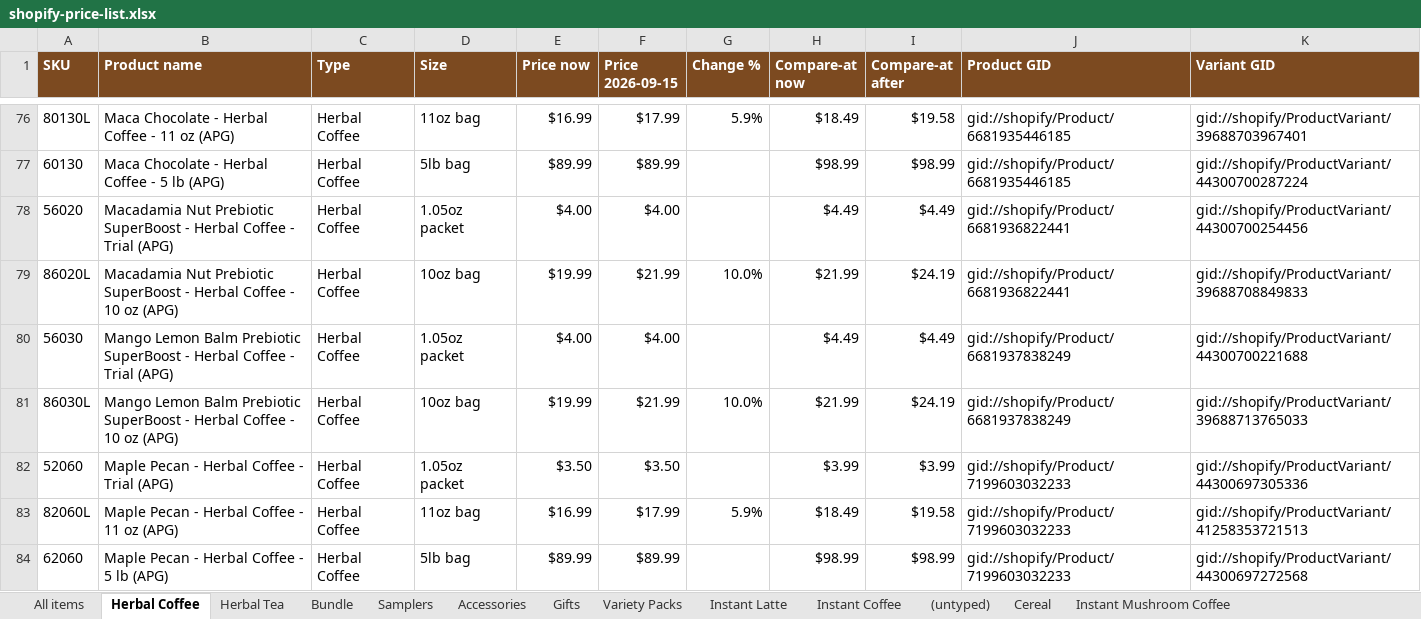
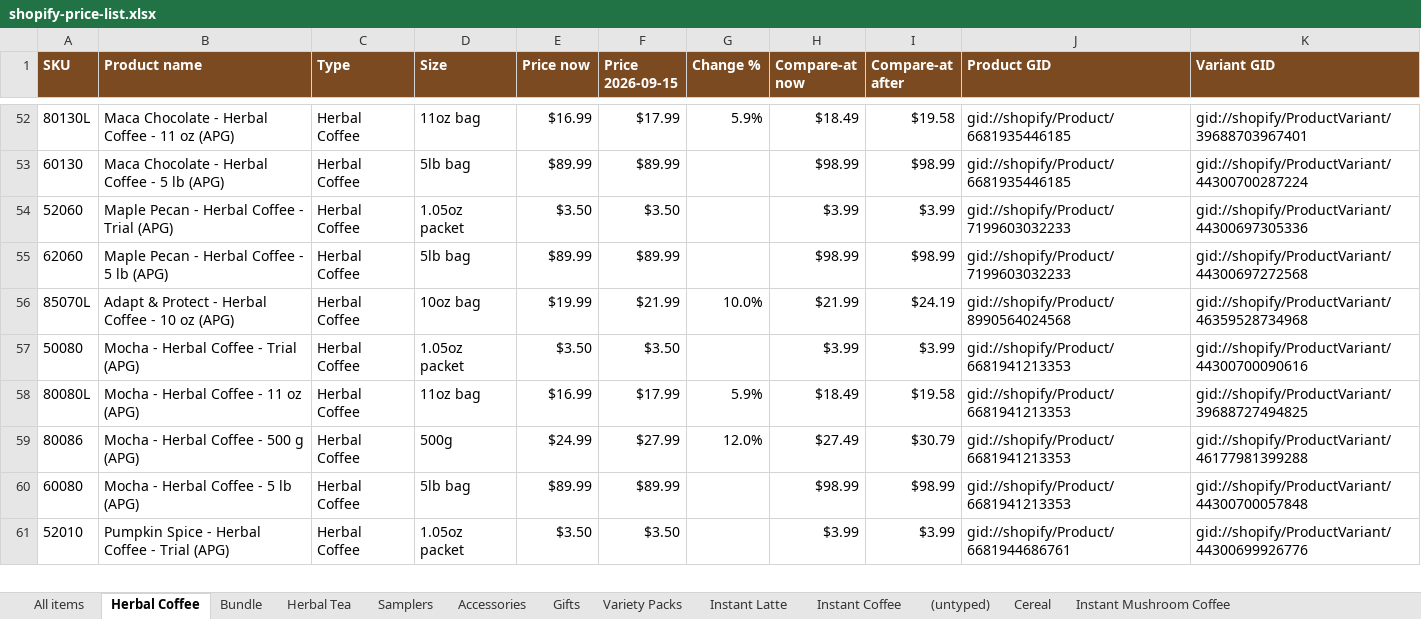
Before and after one commit to jstnadler/teeccino-reports, an Excel workbook: shopify-price-list.xlsx, sheet Herbal Coffee, drawn as a sheet; only a part is shown, gaps mark what is left out; the shorter side is filled out with more unchanged rows; values as stored, in another font and other column widths than the file's, no borders; the diff covers the shown part only; the diff names each change by its address in the sheet, - before the commit and + after, or states it on an @@ line.

```diff
--- a/shopify-price-list.xlsx (sheet Herbal Coffee)
+++ b/shopify-price-list.xlsx (sheet Herbal Coffee)
@@ sheet tab order changed: All items | Herbal Coffee | Bundle | Herbal Tea | Samplers | Accessories | Gifts | Variety Packs | Instant Latte | Instant Coffee | (untyped) | Cereal | Instant Mushroom Coffee @@
-row 78: 56020 | Macadamia Nut Prebiotic SuperBoost - Herbal Coffee - Trial (APG) | Herbal Coffee | 1.05oz packet | $4.00 | $4.00 |  | $4.49 | $4.49 | gid://shopify/Product/6681936822441 | gid://shopify/ProductVariant/44300700254456
-row 79: 86020L | Macadamia Nut Prebiotic SuperBoost - Herbal Coffee - 10 oz (APG) | Herbal Coffee | 10oz bag | $19.99 | $21.99 | 10.0% | $21.99 | $24.19 | gid://shopify/Product/6681936822441 | gid://shopify/ProductVariant/39688708849833
-row 80: 56030 | Mango Lemon Balm Prebiotic SuperBoost - Herbal Coffee - Trial (APG) | Herbal Coffee | 1.05oz packet | $4.00 | $4.00 |  | $4.49 | $4.49 | gid://shopify/Product/6681937838249 | gid://shopify/ProductVariant/44300700221688
-row 81: 86030L | Mango Lemon Balm Prebiotic SuperBoost - Herbal Coffee - 10 oz (APG) | Herbal Coffee | 10oz bag | $19.99 | $21.99 | 10.0% | $21.99 | $24.19 | gid://shopify/Product/6681937838249 | gid://shopify/ProductVariant/39688713765033
-row 83: 82060L | Maple Pecan - Herbal Coffee - 11 oz (APG) | Herbal Coffee | 11oz bag | $16.99 | $17.99 | 5.9% | $18.49 | $19.58 | gid://shopify/Product/7199603032233 | gid://shopify/ProductVariant/41258353721513
```
Also changed, not shown: 36 removed rows elsewhere in this sheet, sheet All items, sheet Herbal Tea, 2 other files.
